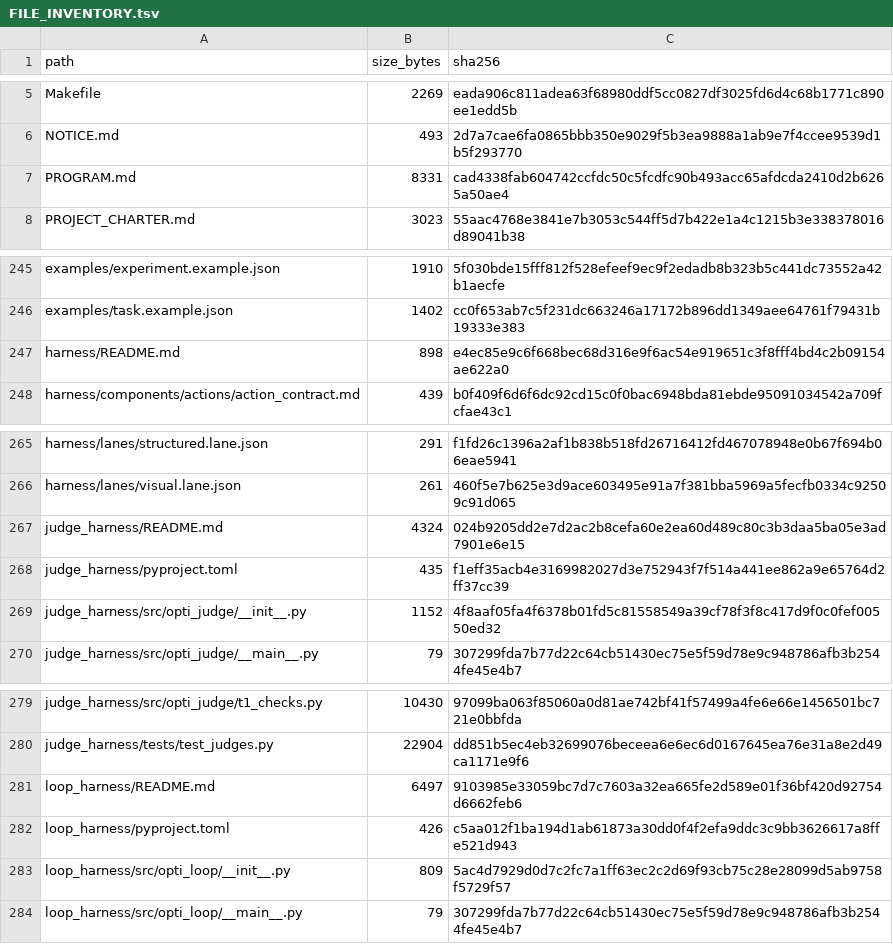
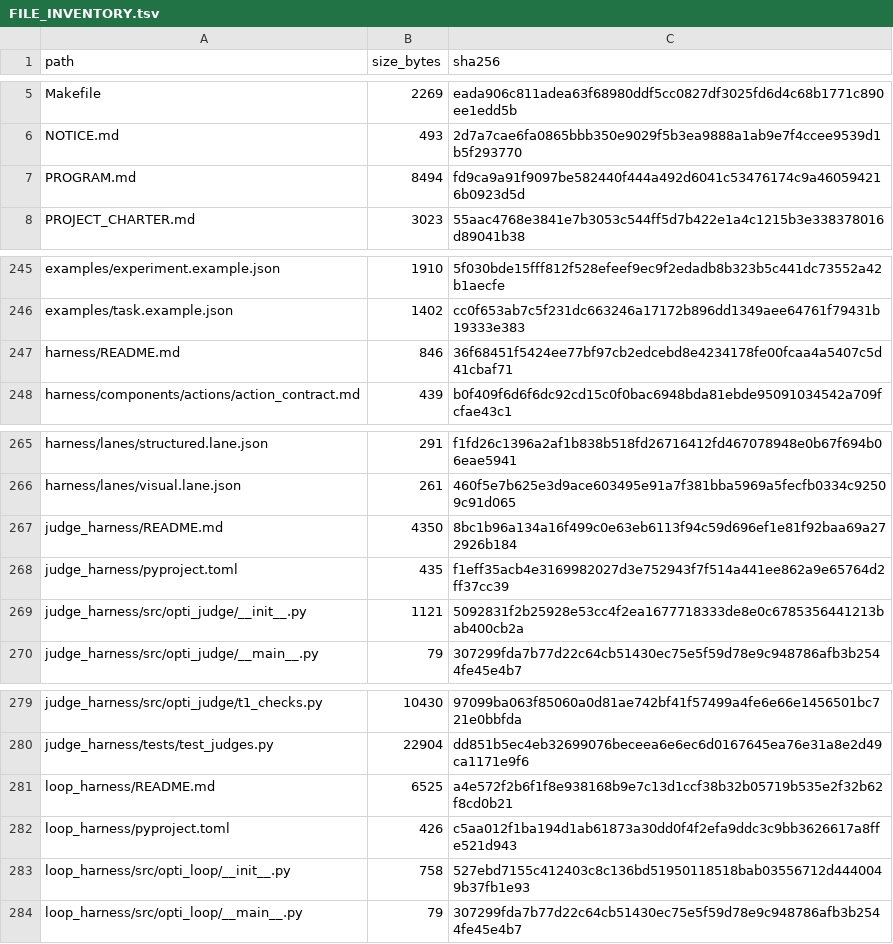
Before and after one commit to keyclaw6/opti-browser-tool, a TSV file: FILE_INVENTORY.tsv, drawn as a sheet; only a part is shown, gaps mark what is left out; the diff covers the shown part only.

```diff
--- a/FILE_INVENTORY.tsv
+++ b/FILE_INVENTORY.tsv
@@ -6,3 +6,3 @@ Makefile	2269	eada906c811adea63f68980ddf5cc0827df3025fd6d4c68b1771c890ee1edd5b
 NOTICE.md	493	2d7a7cae6fa0865bbb350e9029f5b3ea9888a1ab9e7f4ccee9539d1b5f293770
-PROGRAM.md	8331	cad4338fab604742ccfdc50c5fcdfc90b493acc65afdcda2410d2b6265a50ae4
+PROGRAM.md	8494	fd9ca9a91f9097be582440f444a492d6041c53476174c9a460594216b0923d5d
 PROJECT_CHARTER.md	3023	55aac4768e3841e7b3053c544ff5d7b422e1a4c1215b3e338378016d89041b38
@@ -246,3 +246,3 @@ examples/experiment.example.json	1910	5f030bde15fff812f528efeef9ec9f2edadb8b323b
 examples/task.example.json	1402	cc0f653ab7c5f231dc663246a17172b896dd1349aee64761f79431b19333e383
-harness/README.md	898	e4ec85e9c6f668bec68d316e9f6ac54e919651c3f8fff4bd4c2b09154ae622a0
+harness/README.md	846	36f68451f5424ee77bf97cb2edcebd8e4234178fe00fcaa4a5407c5d41cbaf71
 harness/components/actions/action_contract.md	439	b0f409f6d6f6dc92cd15c0f0bac6948bda81ebde95091034542a709fcfae43c1
@@ -266,5 +266,5 @@ harness/lanes/structured.lane.json	291	f1fd26c1396a2af1b838b518fd26716412fd46707
 harness/lanes/visual.lane.json	261	460f5e7b625e3d9ace603495e91a7f381bba5969a5fecfb0334c92509c91d065
-judge_harness/README.md	4324	024b9205dd2e7d2ac2b8cefa60e2ea60d489c80c3b3daa5ba05e3ad7901e6e15
+judge_harness/README.md	4350	8bc1b96a134a16f499c0e63eb6113f94c59d696ef1e81f92baa69a272926b184
 judge_harness/pyproject.toml	435	f1eff35acb4e3169982027d3e752943f7f514a441ee862a9e65764d2ff37cc39
-judge_harness/src/opti_judge/__init__.py	1152	4f8aaf05fa4f6378b01fd5c81558549a39cf78f3f8c417d9f0c0fef00550ed32
+judge_harness/src/opti_judge/__init__.py	1121	5092831f2b25928e53cc4f2ea1677718333de8e0c6785356441213bab400cb2a
 judge_harness/src/opti_judge/__main__.py	79	307299fda7b77d22c64cb51430ec75e5f59d78e9c948786afb3b2544fe45e4b7
@@ -280,5 +280,5 @@ judge_harness/src/opti_judge/t1_checks.py	10430	97099ba063f85060a0d81ae742bf41f5
 judge_harness/tests/test_judges.py	22904	dd851b5ec4eb32699076beceea6e6ec6d0167645ea76e31a8e2d49ca1171e9f6
-loop_harness/README.md	6497	9103985e33059bc7d7c7603a32ea665fe2d589e01f36bf420d92754d6662feb6
+loop_harness/README.md	6525	a4e572f2b6f1f8e938168b9e7c13d1ccf38b32b05719b535e2f32b62f8cd0b21
 loop_harness/pyproject.toml	426	c5aa012f1ba194d1ab61873a30dd0f4f2efa9ddc3c9bb3626617a8ffe521d943
-loop_harness/src/opti_loop/__init__.py	809	5ac4d7929d0d7c2fc7a1ff63ec2c2d69f93cb75c28e28099d5ab9758f5729f57
+loop_harness/src/opti_loop/__init__.py	758	527ebd7155c412403c8c136bd51950118518bab03556712d4440049b37fb1e93
 loop_harness/src/opti_loop/__main__.py	79	307299fda7b77d22c64cb51430ec75e5f59d78e9c948786afb3b2544fe45e4b7
```
Also changed, not shown: 25 edited cells elsewhere in this file, 20 other files.
